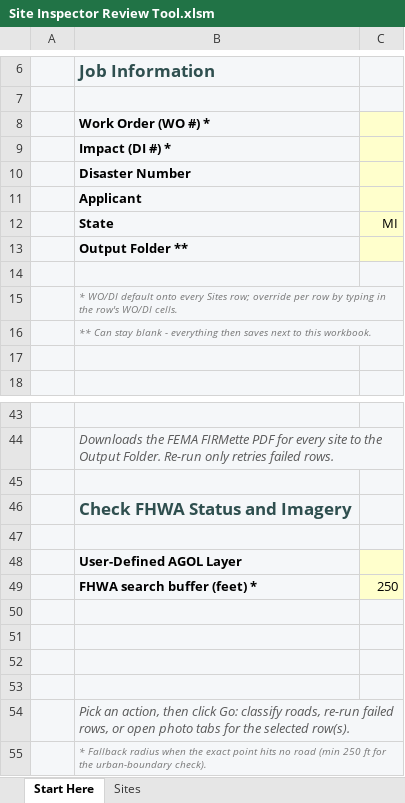
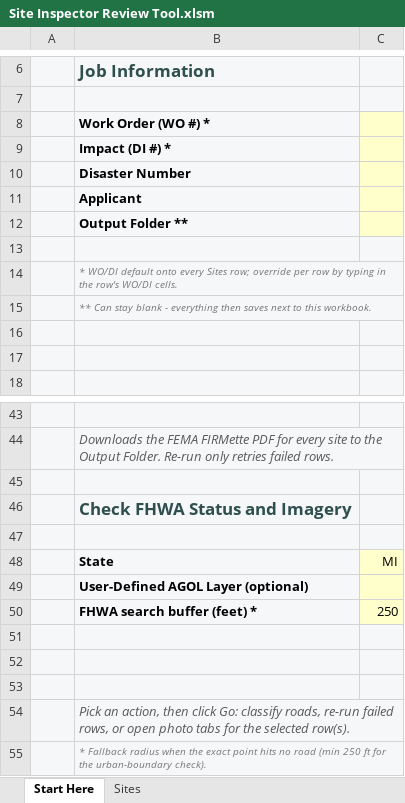
Before and after one commit to calebpaulsmith/RoadReviewer, an Excel workbook: Site Inspector Review Tool.xlsm, sheet Start Here, drawn as a sheet; only a part is shown, gaps mark what is left out; values as stored, in another font and other column widths than the file's, no borders; charts and pictures not drawn; removed rows and columns are numbered as before the commit, all else as after; the diff names each change by its address in the sheet, - before the commit and + after, or states it on an @@ line.

```diff
--- a/Site Inspector Review Tool.xlsm (sheet Start Here)
+++ b/Site Inspector Review Tool.xlsm (sheet Start Here)
+row 16: (empty)
@@ row 12 moved to row 48: State @@
-B49: User-Defined AGOL Layer
+B49: User-Defined AGOL Layer (optional)
-row 50: (empty)
```
Also changed, not shown: charts or pictures, RoadReviewer.xlsm, 2 other files.
